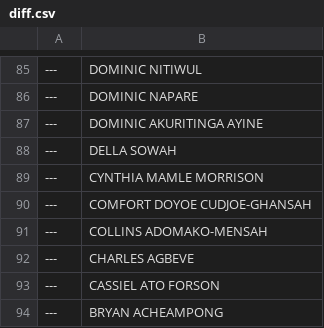
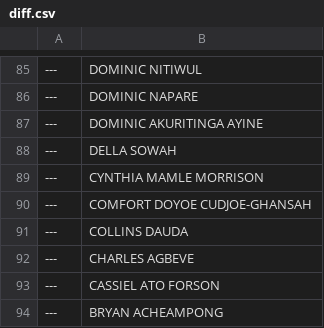
Before and after one commit to every-politician-scrapers/ghana-parliament, a CSV file: data/diff.csv, drawn as a sheet; only a part is shown, gaps mark what is left out; the diff covers the shown part only.

```diff
--- a/data/diff.csv
+++ b/data/diff.csv
@@ -90,3 +90,3 @@
 ---,COMFORT DOYOE CUDJOE-GHANSAH
----,COLLINS ADOMAKO-MENSAH
+---,COLLINS DAUDA
 ---,CHARLES AGBEVE
```
Also changed, not shown: 3 added rows and 3 removed rows elsewhere in this file, data/official.csv.
